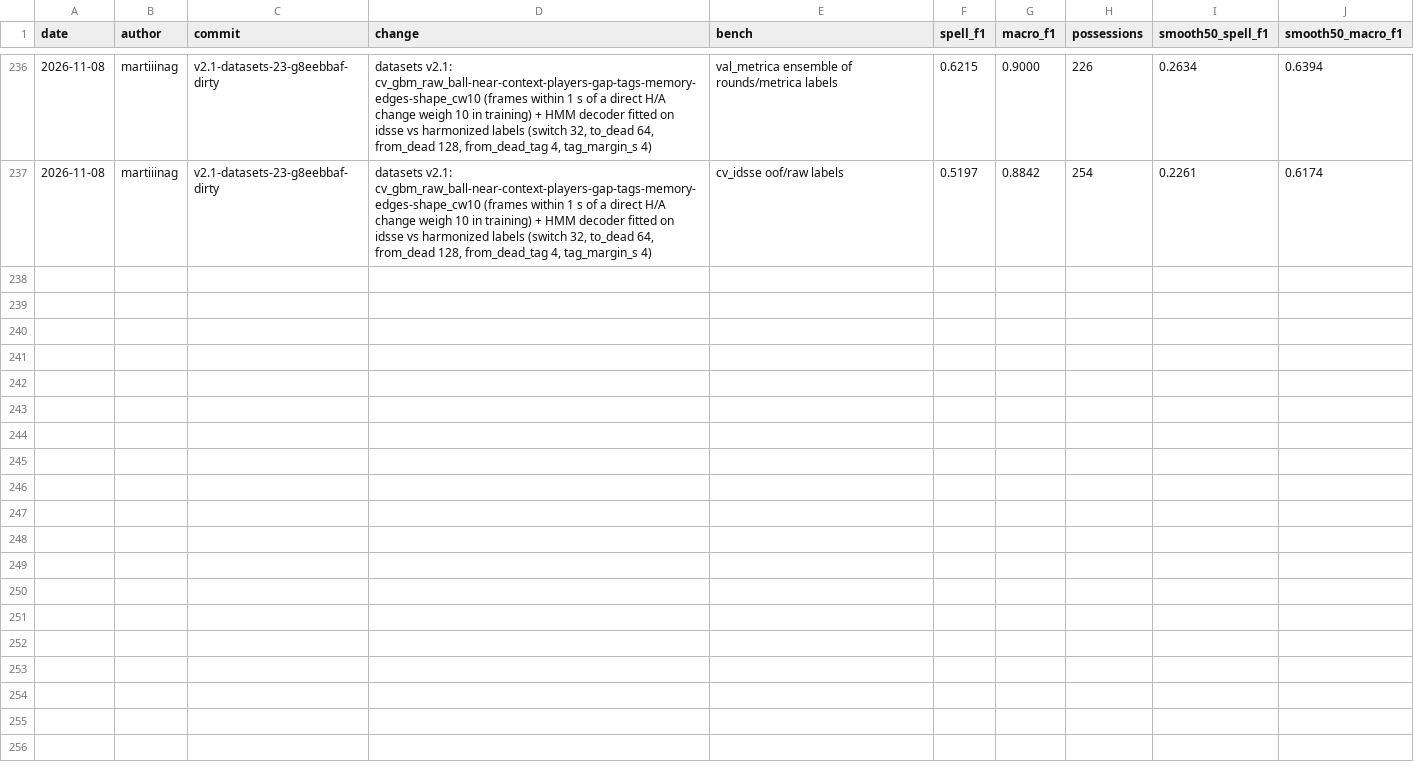
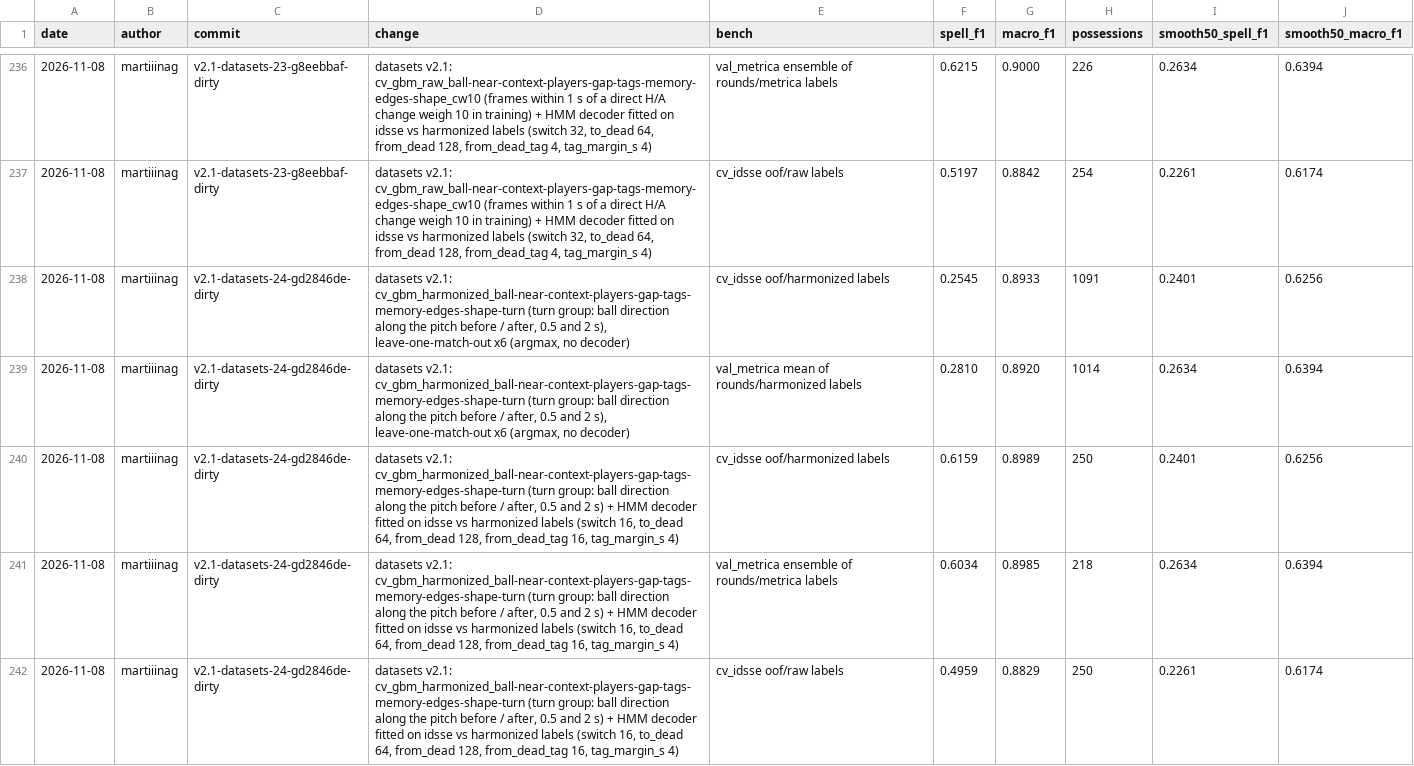
Before and after one commit to IvanBallesteros/LaMasIA, a CSV file: experiments/log.csv, drawn as a sheet; only a part is shown, gaps mark what is left out; the diff covers the shown part only; the diff names each change by its address in the sheet, - before the commit and + after, or states it on an @@ line.

```diff
--- a/experiments/log.csv
+++ b/experiments/log.csv
+row 238: 2026-11-08 | martiiinag | v2.1-datasets-24-gd2846de-dirty | datasets v2.1: cv_gbm_harmonized_ball-near-context-players-gap-tags-memory-edges-shape-turn (turn group: ball direction along the pitch before / after, 0.5 and 2 s), leave-one-match-out x6 (argmax, no decoder) | cv_idsse oof/harmonized labels | 0.2545 | 0.8933 | 1091 | 0.2401 | 0.6256
+row 239: 2026-11-08 | martiiinag | v2.1-datasets-24-gd2846de-dirty | datasets v2.1: cv_gbm_harmonized_ball-near-context-players-gap-tags-memory-edges-shape-turn (turn group: ball direction along the pitch before / after, 0.5 and 2 s), leave-one-match-out x6 (argmax, no decoder) | val_metrica mean of rounds/harmonized labels | 0.2810 | 0.8920 | 1014 | 0.2634 | 0.6394
+row 240: 2026-11-08 | martiiinag | v2.1-datasets-24-gd2846de-dirty | datasets v2.1: cv_gbm_harmonized_ball-near-context-players-gap-tags-memory-edges-shape-turn (turn group: ball direction along the pitch before / after, 0.5 and 2 s) + HMM decoder fitted on idsse vs harmonized labels (switch 16, to_dead 64, from_dead 128, from_dead_tag 16, tag_margin_s 4) | cv_idsse oof/harmonized labels | 0.6159 | 0.8989 | 250 | 0.2401 | 0.6256
+row 241: 2026-11-08 | martiiinag | v2.1-datasets-24-gd2846de-dirty | datasets v2.1: cv_gbm_harmonized_ball-near-context-players-gap-tags-memory-edges-shape-turn (turn group: ball direction along the pitch before / after, 0.5 and 2 s) + HMM decoder fitted on idsse vs harmonized labels (switch 16, to_dead 64, from_dead 128, from_dead_tag 16, tag_margin_s 4) | val_metrica ensemble of rounds/metrica labels | 0.6034 | 0.8985 | 218 | 0.2634 | 0.6394
+row 242: 2026-11-08 | martiiinag | v2.1-datasets-24-gd2846de-dirty | datasets v2.1: cv_gbm_harmonized_ball-near-context-players-gap-tags-memory-edges-shape-turn (turn group: ball direction along the pitch before / after, 0.5 and 2 s) + HMM decoder fitted on idsse vs harmonized labels (switch 16, to_dead 64, from_dead 128, from_dead_tag 16, tag_margin_s 4) | cv_idsse oof/raw labels | 0.4959 | 0.8829 | 250 | 0.2261 | 0.6174
```
Also changed, not shown: 5 added rows elsewhere in this file, 3 other files.
